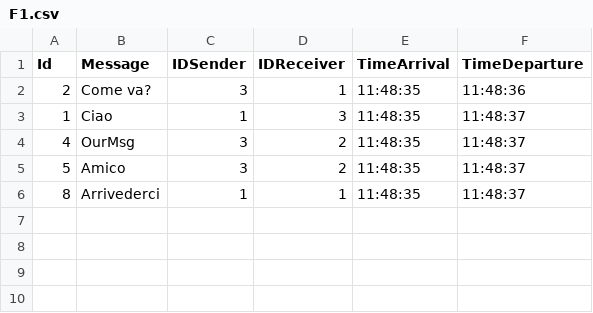
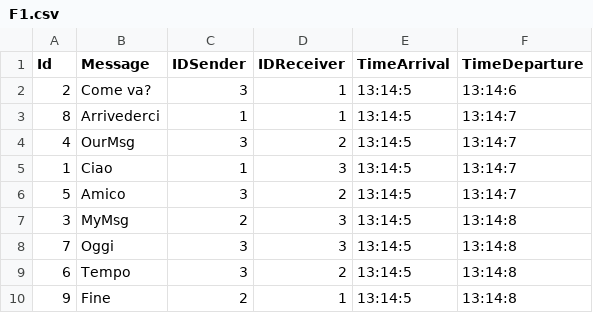
Before and after one commit to Bordi00/OS-project-20-21, a CSV file: OutputFiles/F1.csv, drawn as a sheet.

```diff
--- a/OutputFiles/F1.csv
+++ b/OutputFiles/F1.csv
@@ -1,6 +1,10 @@
 Id;Message;IDSender;IDReceiver;TimeArrival;TimeDeparture
-2;Come va?;3;1;11:48:35;11:48:36
-1;Ciao;1;3;11:48:35;11:48:37
-4;OurMsg;3;2;11:48:35;11:48:37
-5;Amico;3;2;11:48:35;11:48:37
-8;Arrivederci;1;1;11:48:35;11:48:37
+2;Come va?;3;1;13:14:5;13:14:6
+8;Arrivederci;1;1;13:14:5;13:14:7
+4;OurMsg;3;2;13:14:5;13:14:7
+1;Ciao;1;3;13:14:5;13:14:7
+5;Amico;3;2;13:14:5;13:14:7
+3;MyMsg;2;3;13:14:5;13:14:8
+7;Oggi;3;3;13:14:5;13:14:8
+6;Tempo;3;2;13:14:5;13:14:8
+9;Fine;2;1;13:14:5;13:14:8
```
Also changed, not shown: OutputFiles/F10.csv, OutputFiles/F6.csv, 14 other files.
